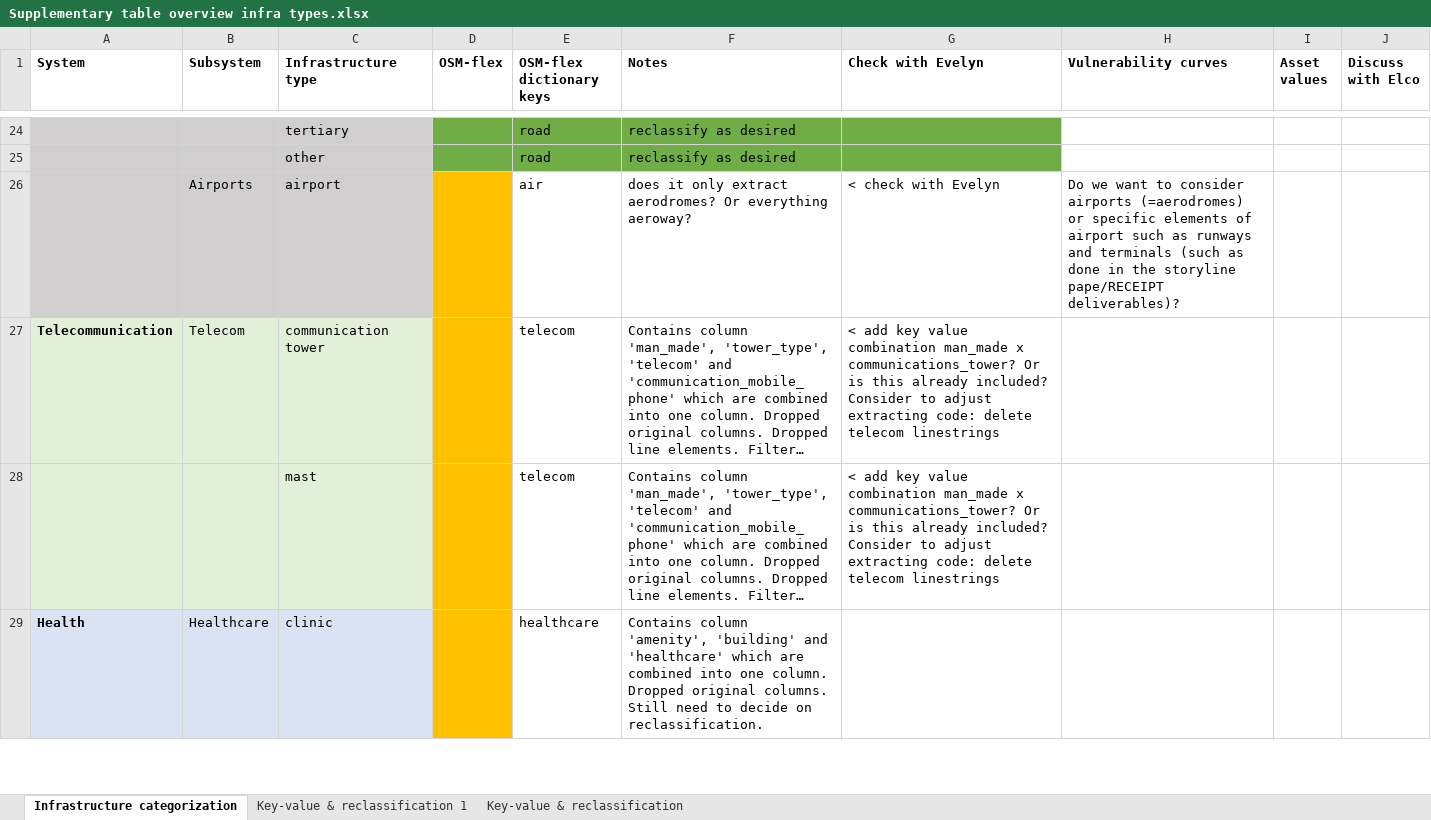
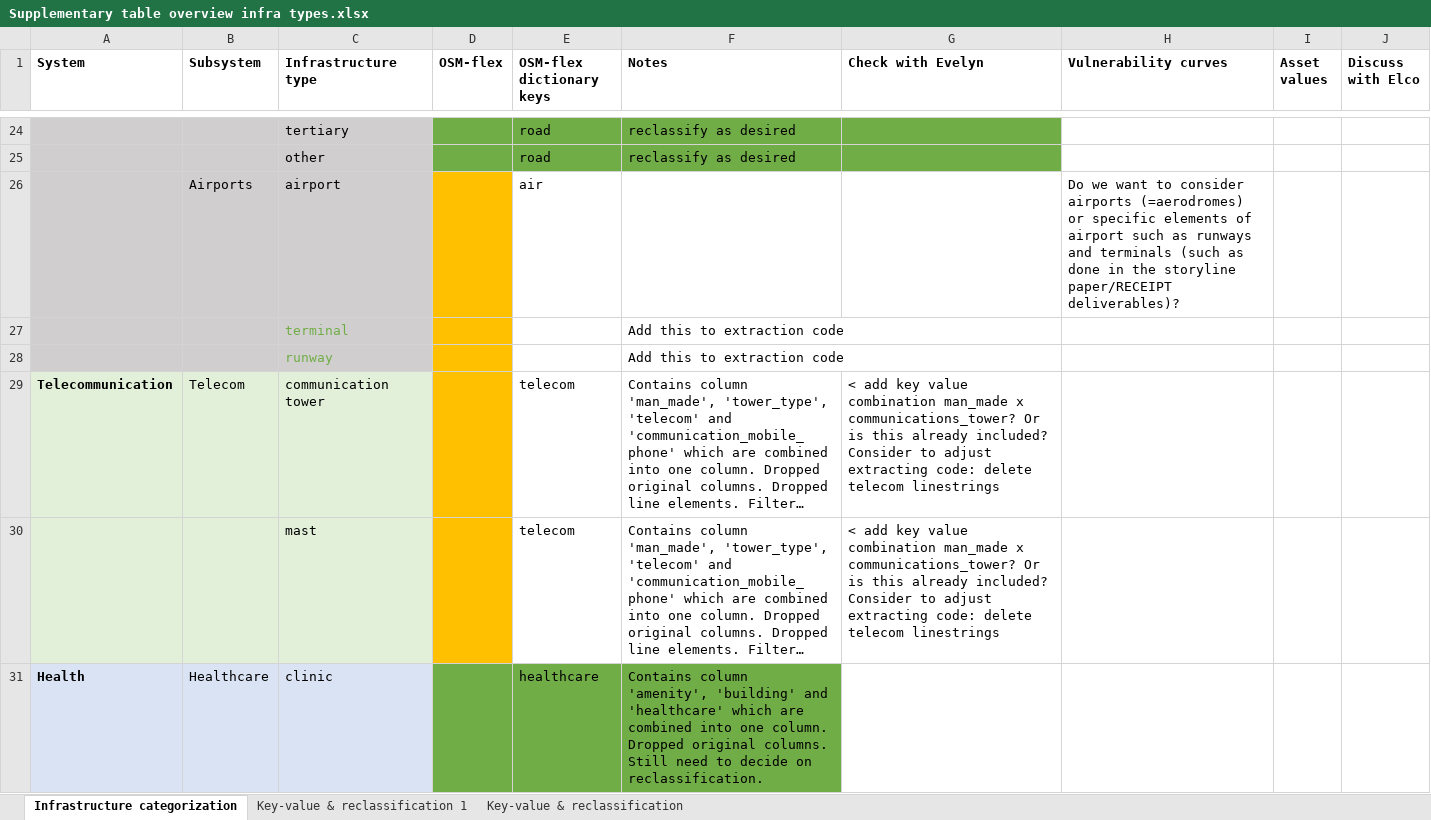
Before and after one commit to snirandjan/gmhcira, an Excel workbook: data/infrastructure/Supplementary table overview infra types.xlsx, sheet Infrastructure categorization, drawn as a sheet; only a part is shown, gaps mark what is left out; long unchanged cells end in …; values as stored, in another font and other column widths than the file's, no borders; addresses are those after the commit; the diff covers the shown part only; the diff names each change by its address in the sheet, - before the commit and + after, or states it on an @@ line.

```diff
--- a/data/infrastructure/Supplementary table overview infra types.xlsx (sheet Infrastructure categorization)
+++ b/data/infrastructure/Supplementary table overview infra types.xlsx (sheet Infrastructure categorization)
-F26 (Notes): does it only extract aerodromes? Or everything aeroway?
+F26 (Notes): (empty)
-G26 (Check with Evelyn): < check with Evelyn
+G26 (Check with Evelyn): (empty)
-H26 (Vulnerability curves): …the storyline pape/RECEIPT deliverables)?
+H26 (Vulnerability curves): …the storyline paper/RECEIPT deliverables)?
+row 27:  |  | terminal |  |  | Add this to extraction code
+row 28:  |  | runway |  |  | Add this to extraction code
-D31 fill: #FFC000
+D31 fill: #70AD47
-E31:F31 fill: none
+E31:F31 fill: #70AD47
```
Also changed, not shown: 4 edited cells and cell formats elsewhere in this sheet, sheet Key-value & reclassification 1, data/Vulnerability/S1_Assumptions_Test.xlsx, data/Vulnerability/Table_D3_Costs_V1.0.1.xlsx, 1 other file.
